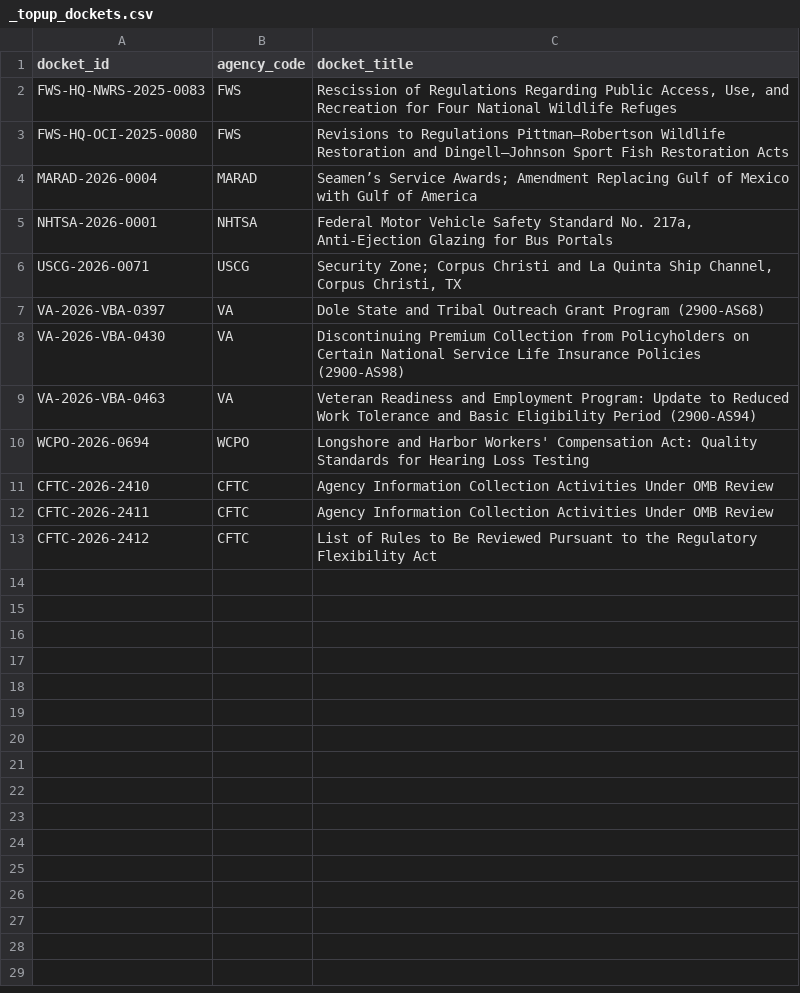
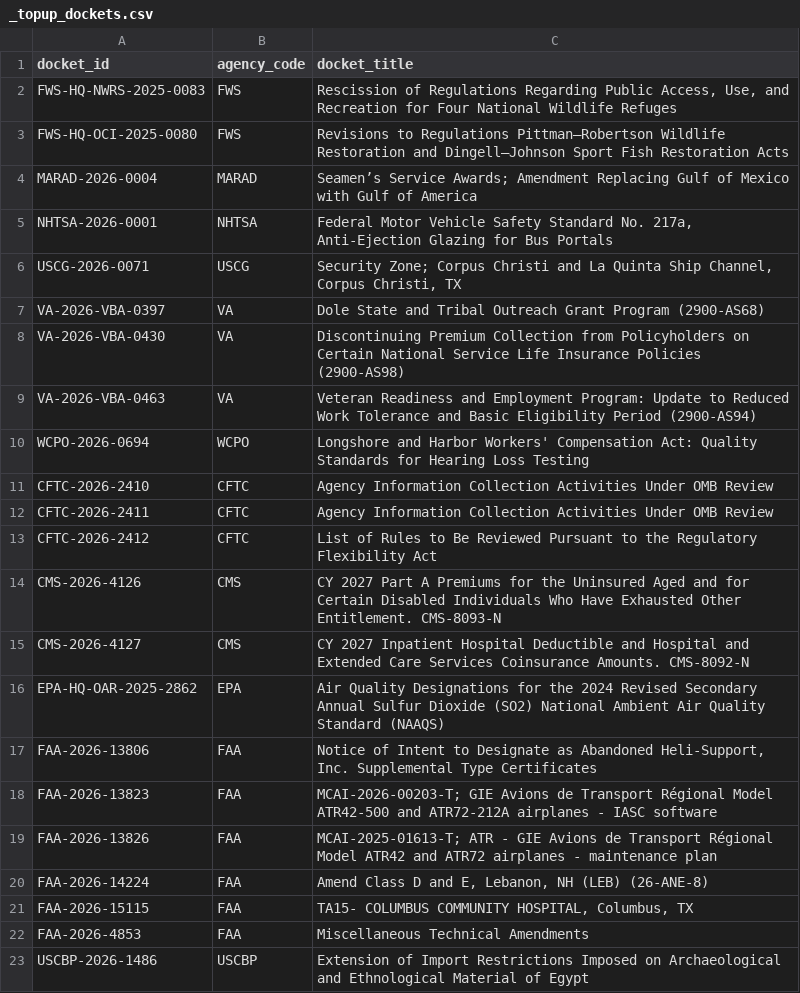
Before and after one commit to cmarcum/TrendsInRulemaking, a CSV file: data/_topup_dockets.csv, drawn as a sheet; the diff names each change by its address in the sheet, - before the commit and + after, or states it on an @@ line.

```diff
--- a/data/_topup_dockets.csv
+++ b/data/_topup_dockets.csv
+row 14: CMS-2026-4126 | CMS | CY 2027 Part A Premiums for the Uninsured Aged and for Certain Disabled Individuals Who Have Exhausted Other Entitlement. CMS-8093-N
+row 15: CMS-2026-4127 | CMS | CY 2027 Inpatient Hospital Deductible and Hospital and Extended Care Services Coinsurance Amounts. CMS-8092-N
+row 16: EPA-HQ-OAR-2025-2862 | EPA | Air Quality Designations for the 2024 Revised Secondary Annual Sulfur Dioxide (SO2) National Ambient Air Quality Standard (NAAQS)
+row 17: FAA-2026-13806 | FAA | Notice of Intent to Designate as Abandoned Heli-Support, Inc. Supplemental Type Certificates
+row 18: FAA-2026-13823 | FAA | MCAI-2026-00203-T; GIE Avions de Transport Régional Model ATR42-500 and ATR72-212A airplanes - IASC software
+row 19: FAA-2026-13826 | FAA | MCAI-2025-01613-T; ATR - GIE Avions de Transport Régional Model ATR42 and ATR72 airplanes - maintenance plan
+row 20: FAA-2026-14224 | FAA | Amend Class D and E, Lebanon, NH (LEB) (26-ANE-8)
+row 21: FAA-2026-15115 | FAA | TA15- COLUMBUS COMMUNITY HOSPITAL, Columbus, TX
+row 22: FAA-2026-4853 | FAA | Miscellaneous Technical Amendments
+row 23: USCBP-2026-1486 | USCBP | Extension of Import Restrictions Imposed on Archaeological and Ethnological Material of Egypt
```
Also changed, not shown: data/_api_topup_scan.csv, data/_open_dockets.csv, 1 other file.
